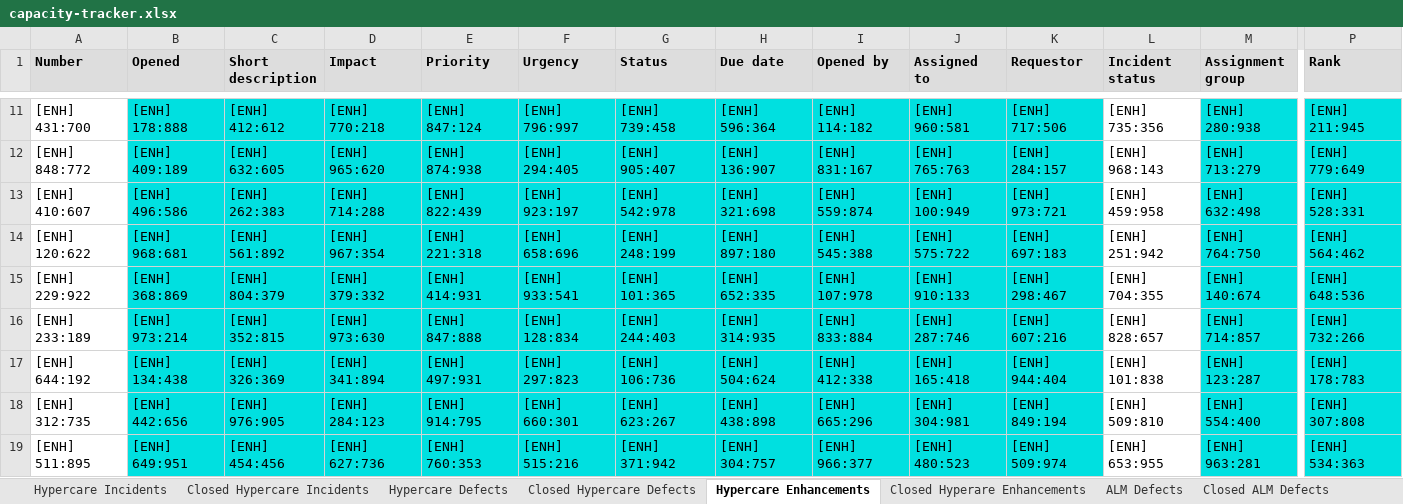
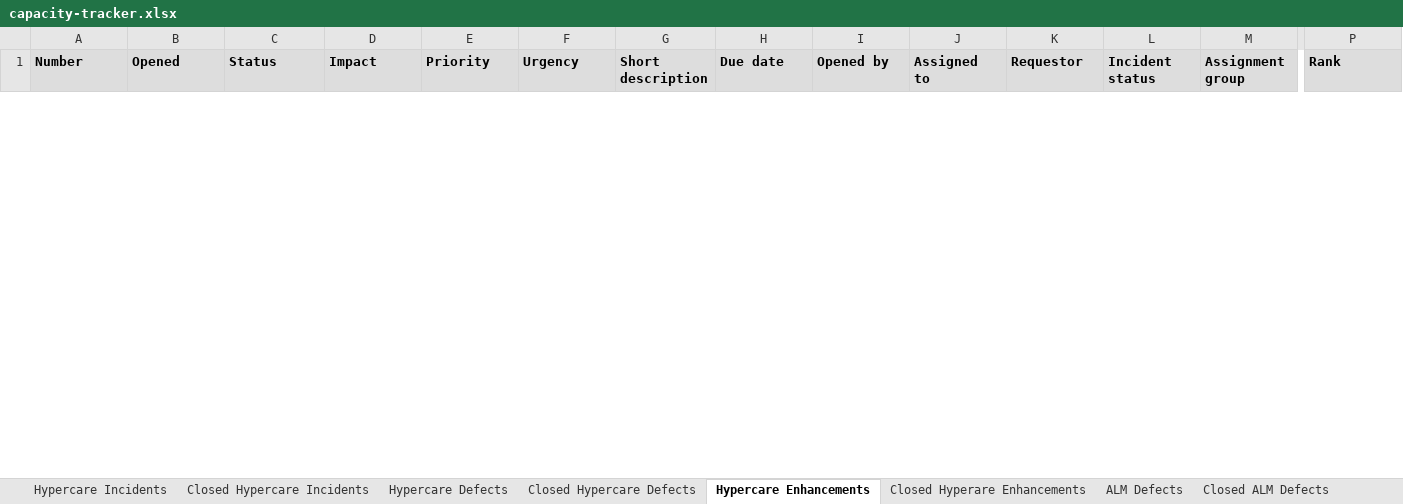
Before and after one commit to jezpakani/ExcelPY, an Excel workbook: capacity-tracker.xlsx, sheet Hypercare Enhancements, drawn as a sheet; only a part is shown, gaps mark what is left out; values as stored, in another font and other column widths than the file's, no borders; removed rows and columns are numbered as before the commit, all else as after; rows hold the shown columns only; the diff covers the shown part only; the diff names each change by its address in the sheet, - before the commit and + after, or states it on an @@ line.

```diff
--- a/capacity-tracker.xlsx (sheet Hypercare Enhancements)
+++ b/capacity-tracker.xlsx (sheet Hypercare Enhancements)
-C1: Short description
+C1: Status
-G1: Status
+G1: Short description
-row 11: [ENH] 431:700 | [ENH] 178:888 | [ENH] 412:612 | [ENH] 770:218 | [ENH] 847:124 | [ENH] 796:997 | [ENH] 739:458 | [ENH] 596:364 | [ENH] 114:182 | [ENH] 960:581 | [ENH] 717:506 | [ENH] 735:356 | [ENH] 280:938 | [ENH] 211:945
-row 12: [ENH] 848:772 | [ENH] 409:189 | [ENH] 632:605 | [ENH] 965:620 | [ENH] 874:938 | [ENH] 294:405 | [ENH] 905:407 | [ENH] 136:907 | [ENH] 831:167 | [ENH] 765:763 | [ENH] 284:157 | [ENH] 968:143 | [ENH] 713:279 | [ENH] 779:649
-row 13: [ENH] 410:607 | [ENH] 496:586 | [ENH] 262:383 | [ENH] 714:288 | [ENH] 822:439 | [ENH] 923:197 | [ENH] 542:978 | [ENH] 321:698 | [ENH] 559:874 | [ENH] 100:949 | [ENH] 973:721 | [ENH] 459:958 | [ENH] 632:498 | [ENH] 528:331
-row 14: [ENH] 120:622 | [ENH] 968:681 | [ENH] 561:892 | [ENH] 967:354 | [ENH] 221:318 | [ENH] 658:696 | [ENH] 248:199 | [ENH] 897:180 | [ENH] 545:388 | [ENH] 575:722 | [ENH] 697:183 | [ENH] 251:942 | [ENH] 764:750 | [ENH] 564:462
-row 15: [ENH] 229:922 | [ENH] 368:869 | [ENH] 804:379 | [ENH] 379:332 | [ENH] 414:931 | [ENH] 933:541 | [ENH] 101:365 | [ENH] 652:335 | [ENH] 107:978 | [ENH] 910:133 | [ENH] 298:467 | [ENH] 704:355 | [ENH] 140:674 | [ENH] 648:536
-row 16: [ENH] 233:189 | [ENH] 973:214 | [ENH] 352:815 | [ENH] 973:630 | [ENH] 847:888 | [ENH] 128:834 | [ENH] 244:403 | [ENH] 314:935 | [ENH] 833:884 | [ENH] 287:746 | [ENH] 607:216 | [ENH] 828:657 | [ENH] 714:857 | [ENH] 732:266
-row 17: [ENH] 644:192 | [ENH] 134:438 | [ENH] 326:369 | [ENH] 341:894 | [ENH] 497:931 | [ENH] 297:823 | [ENH] 106:736 | [ENH] 504:624 | [ENH] 412:338 | [ENH] 165:418 | [ENH] 944:404 | [ENH] 101:838 | [ENH] 123:287 | [ENH] 178:783
-row 18: [ENH] 312:735 | [ENH] 442:656 | [ENH] 976:905 | [ENH] 284:123 | [ENH] 914:795 | [ENH] 660:301 | [ENH] 623:267 | [ENH] 438:898 | [ENH] 665:296 | [ENH] 304:981 | [ENH] 849:194 | [ENH] 509:810 | [ENH] 554:400 | [ENH] 307:808
-row 19: [ENH] 511:895 | [ENH] 649:951 | [ENH] 454:456 | [ENH] 627:736 | [ENH] 760:353 | [ENH] 515:216 | [ENH] 371:942 | [ENH] 304:757 | [ENH] 966:377 | [ENH] 480:523 | [ENH] 509:974 | [ENH] 653:955 | [ENH] 963:281 | [ENH] 534:363
```
Also changed, not shown: 75 added rows and 40 removed rows elsewhere in this sheet, sheet Hypercare Defects, sheet ALM Defects, sheet Hypercare Incidents, sheet Notes, dump-alm.xlsx, dump-defects.xlsx, 3 other files.
